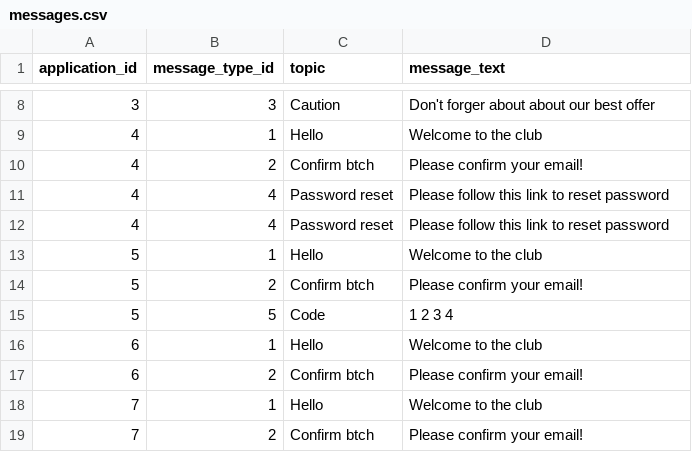
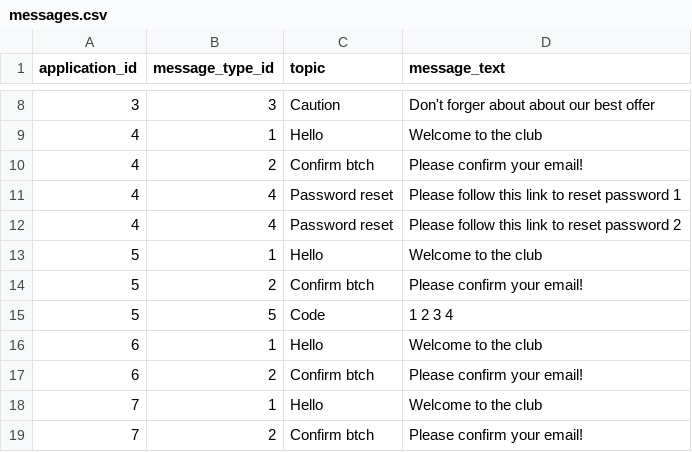
Before and after one commit to Myosotis-co/Myosotis-backend, a CSV file: seeder_files/messages.csv, drawn as a sheet; only a part is shown, gaps mark what is left out.

Commit message:
Added unique columns check, removed access_token

```diff
--- a/seeder_files/messages.csv
+++ b/seeder_files/messages.csv
@@ -10,4 +10,4 @@ application_id,message_type_id,topic,message_text
 4,2,Confirm btch,Please confirm your email!
-4,4,Password reset,Please follow this link to reset password
-4,4,Password reset,Please follow this link to reset password
+4,4,Password reset,Please follow this link to reset password 1
+4,4,Password reset,Please follow this link to reset password 2
 5,1,Hello,Welcome to the club
```
Also changed, not shown: 7 other files.
